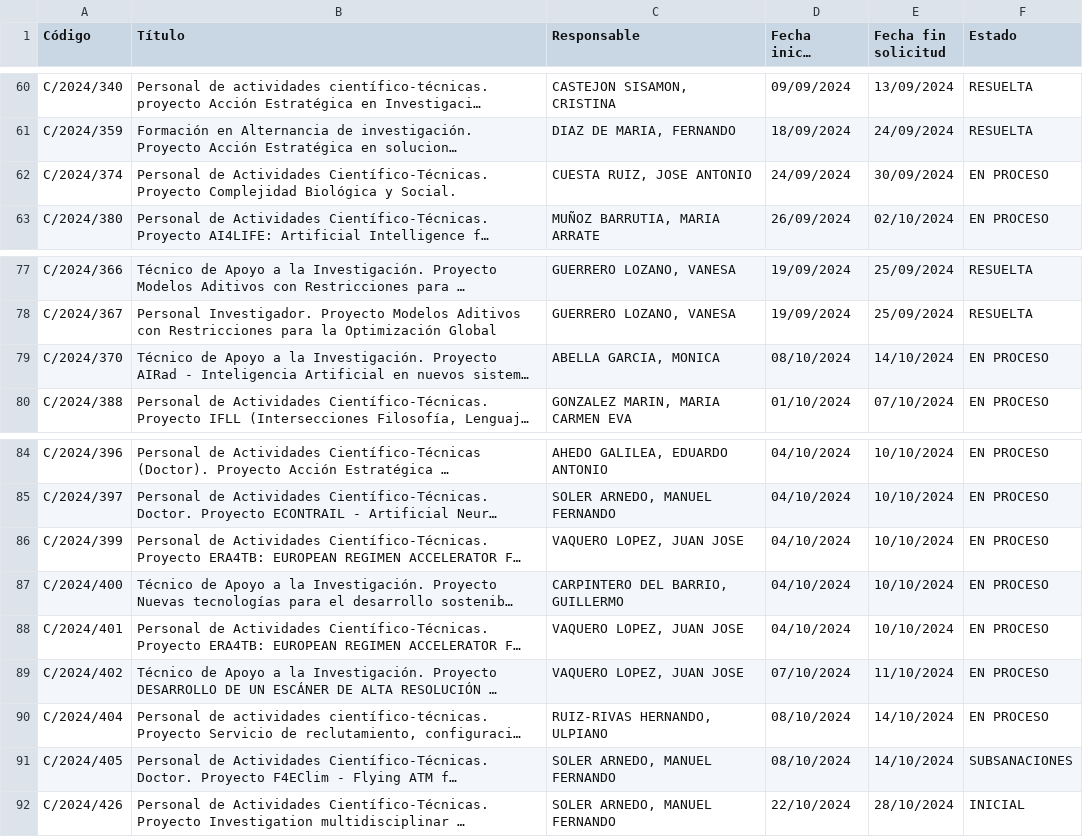
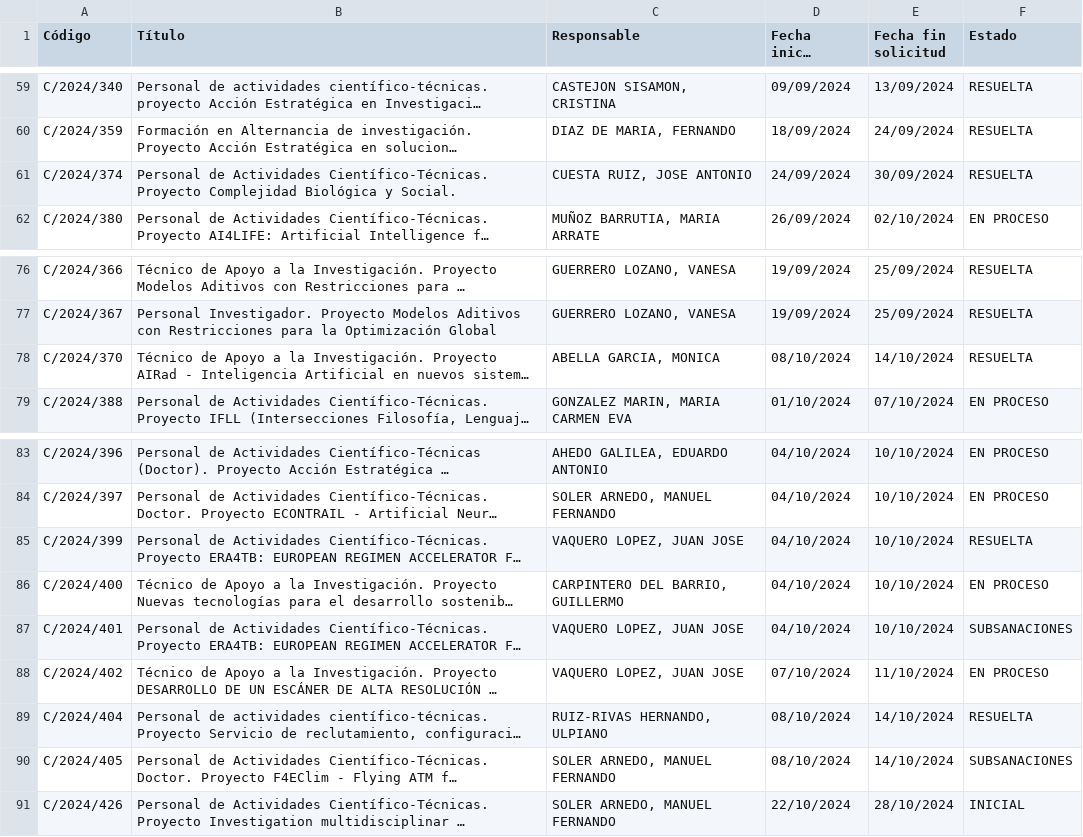
Before and after one commit to oscgf/atenea-scraper, a CSV file: job_offers.csv, drawn as a sheet; only a part is shown, gaps mark what is left out; long unchanged cells end in …; addresses are those after the commit; the diff covers the shown part only; the diff names each change by its address in the sheet, - before the commit and + after, or states it on an @@ line.

```diff
--- a/job_offers.csv
+++ b/job_offers.csv
-F61 (Estado): EN PROCESO
+F61 (Estado): RESUELTA
-F78 (Estado): EN PROCESO
+F78 (Estado): RESUELTA
-F85 (Estado): EN PROCESO
+F85 (Estado): RESUELTA
-F87 (Estado): EN PROCESO
+F87 (Estado): SUBSANACIONES
-F89 (Estado): EN PROCESO
+F89 (Estado): RESUELTA
```
Also changed, not shown: 4 added rows, 1 removed row and 4 edited cells elsewhere in this file.
